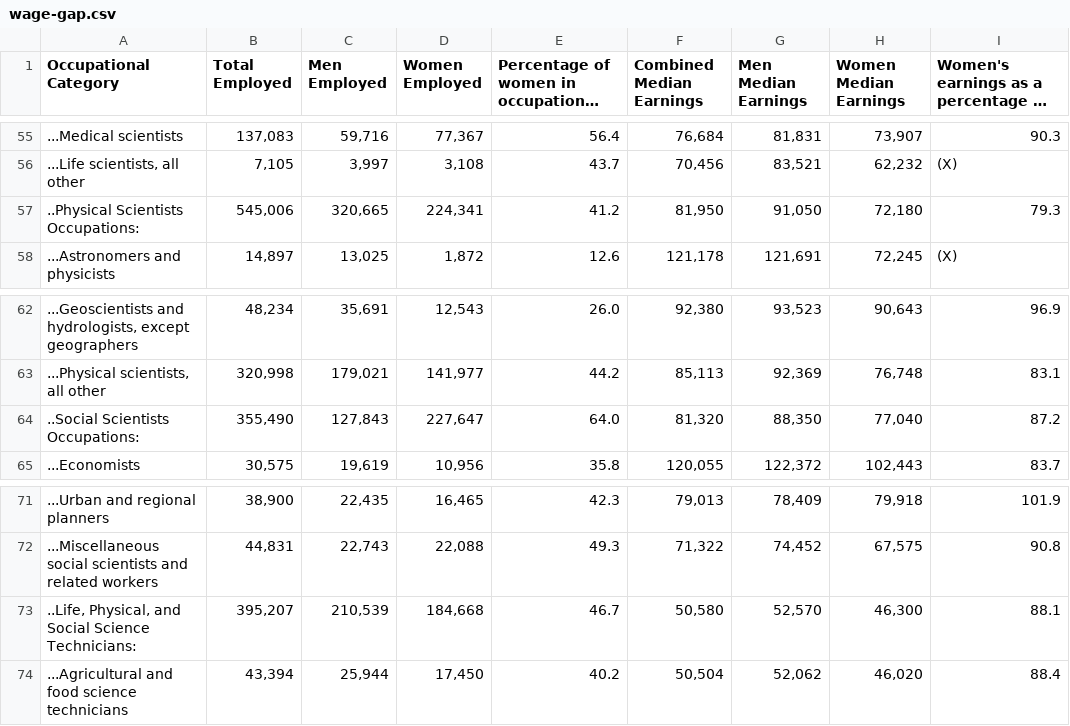
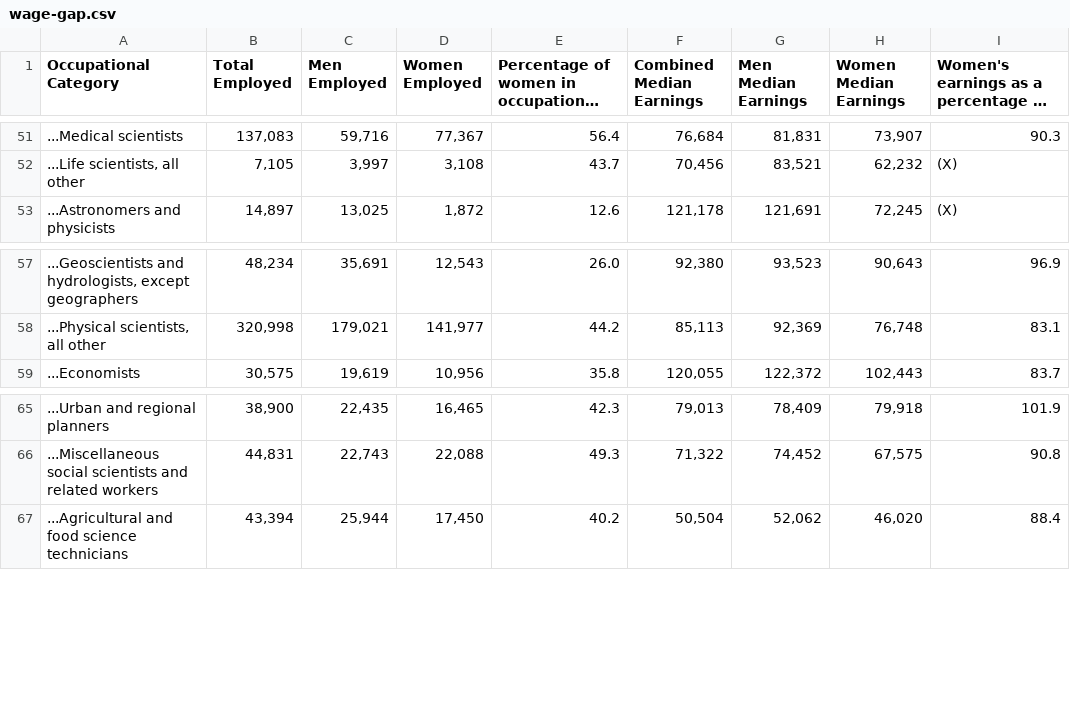
Before and after one commit to domteo95/data-viz-pp-project, a CSV file: wage-gap.csv, drawn as a sheet; only a part is shown, gaps mark what is left out; long unchanged cells end in …; the diff covers the shown part only; the diff names each change by its address in the sheet, - before the commit and + after, or states it on an @@ line.

```diff
--- a/wage-gap.csv
+++ b/wage-gap.csv
-row 57: ..Physical Scientists Occupations: | 545,006 | 320,665 | 224,341 | 41.2 | 81,950 | 91,050 | 72,180 | 79.3
-row 64: ..Social Scientists Occupations: | 355,490 | 127,843 | 227,647 | 64.0 | 81,320 | 88,350 | 77,040 | 87.2
-row 73: ..Life, Physical, and Social Science Technicians: | 395,207 | 210,539 | 184,668 | 46.7 | 50,580 | 52,570 | 46,300 | 88.1
```
Also changed, not shown: 6 removed rows elsewhere in this file.
